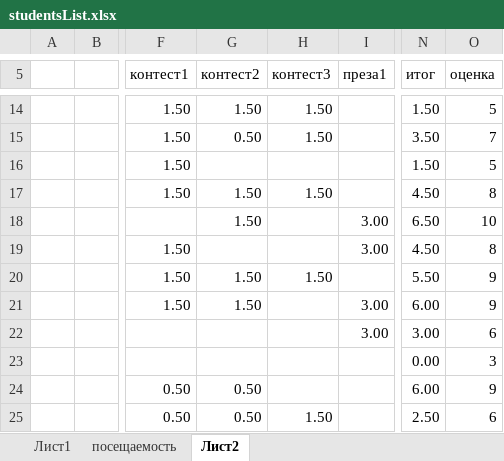
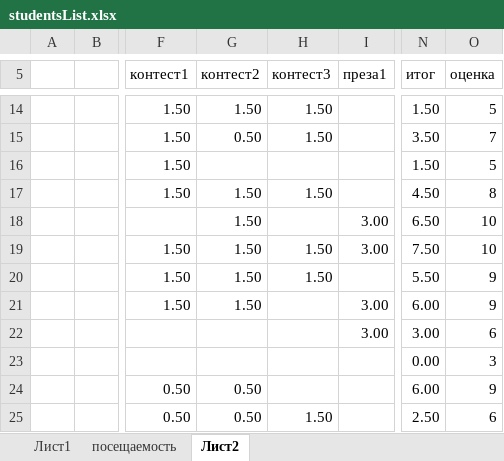
Before and after one commit to IvanSmirnovSPL/Example, an Excel workbook: studentsList.xlsx, sheet Лист2, drawn as a sheet; only a part is shown, gaps mark what is left out; values as stored, in another font and other column widths than the file's, no borders; conditional formats not drawn; the diff names each change by its address in the sheet, - before the commit and + after, or states it on an @@ line.

Commit message:
upd

```diff
--- a/studentsList.xlsx (sheet Лист2)
+++ b/studentsList.xlsx (sheet Лист2)
-G19 (контест2): (empty)
+G19 (контест2): 1.50
-H19 (контест3): (empty)
+H19 (контест3): 1.50
-N19 (итог): 4.50
+N19 (итог): 7.50
-O19 (оценка): 8
+O19 (оценка): 10
```
